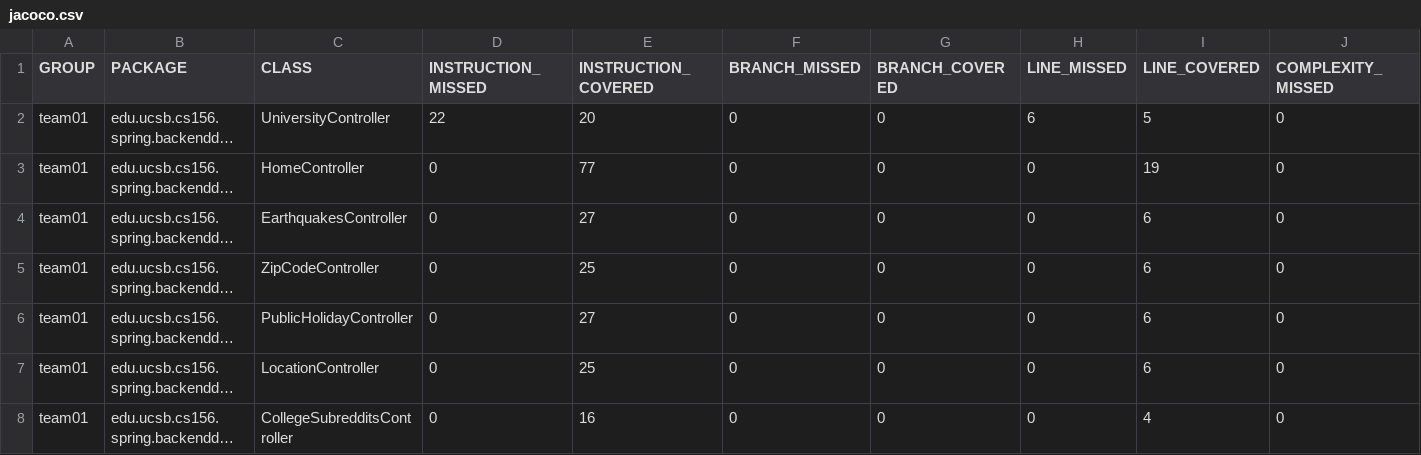
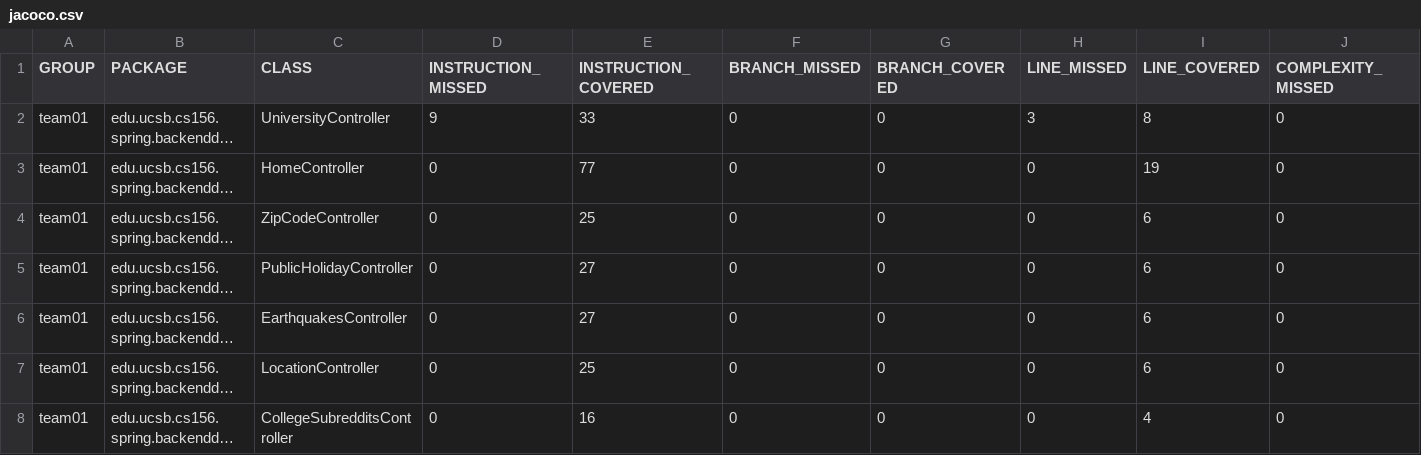
Before and after one commit to ucsb-cs156-f23/team01-f23-5pm-4, a CSV file: prs/31/jacoco/jacoco.csv, drawn as a sheet; only a part is shown; long unchanged cells end in …; the diff names each change by its address in the sheet, - before the commit and + after, or states it on an @@ line.

Commit message:
Deploying to gh-pages from @ ucsb-cs156-f23/team01-f23-5pm-4@6cac6be47169f2e23edcd8c548d5e10964ca40d5 🚀

```diff
--- a/prs/31/jacoco/jacoco.csv
+++ b/prs/31/jacoco/jacoco.csv
-D2 (INSTRUCTION_MISSED): 22
+D2 (INSTRUCTION_MISSED): 9
-E2 (INSTRUCTION_COVERED): 20
+E2 (INSTRUCTION_COVERED): 33
-H2 (LINE_MISSED): 6
+H2 (LINE_MISSED): 3
-I2 (LINE_COVERED): 5
+I2 (LINE_COVERED): 8
@@ row 4 moved to row 6: team01 @@
```
Also changed, not shown: 7 other files.
